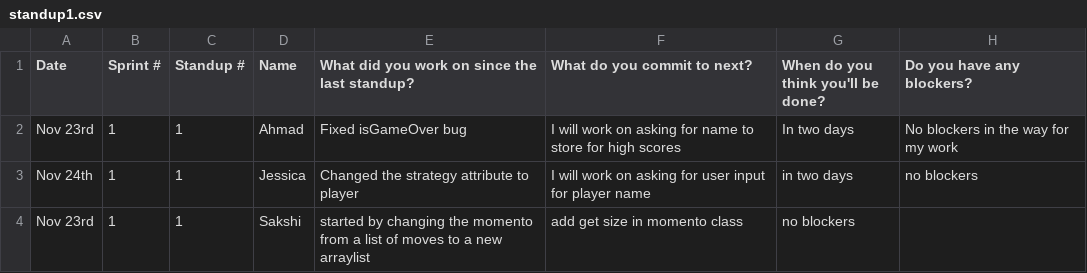
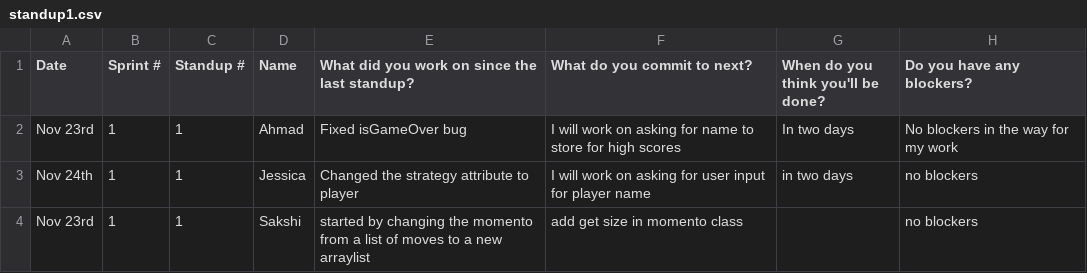
Before and after one commit to battajes/ThreeMusketeers2, a CSV file: doc/s1/standups/standup1.csv, drawn as a sheet; the diff names each change by its address in the sheet, - before the commit and + after, or states it on an @@ line.

Commit message:
Updated

```diff
--- a/doc/s1/standups/standup1.csv
+++ b/doc/s1/standups/standup1.csv
-G4: no blockers
+G4: (empty)
-H4 (Do you have any blockers?): (empty)
+H4 (Do you have any blockers?): no blockers
```
